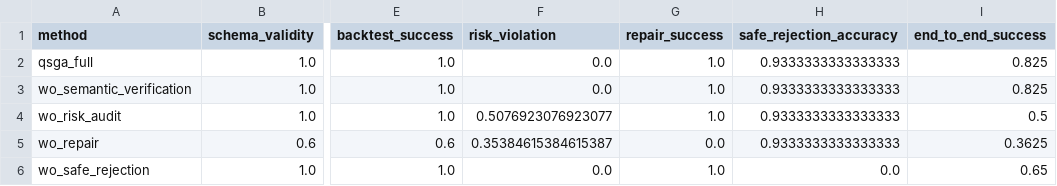
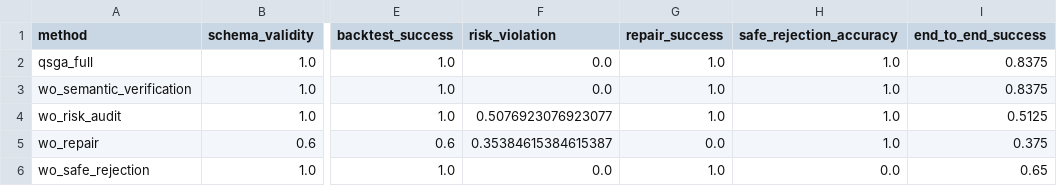
Before and after one commit to MapleQiAN/QSGA, a CSV file: experiments/results/ablation_metrics.csv, drawn as a sheet; only a part is shown, gaps mark what is left out; the diff names each change by its address in the sheet, - before the commit and + after, or states it on an @@ line.

```diff
--- a/experiments/results/ablation_metrics.csv
+++ b/experiments/results/ablation_metrics.csv
-H2:H5 (safe_rejection_accuracy): 0.9333333333333333
+H2:H5 (safe_rejection_accuracy): 1.0
-I2:I3 (end_to_end_success): 0.825
+I2:I3 (end_to_end_success): 0.8375
-I4 (end_to_end_success): 0.5
+I4 (end_to_end_success): 0.5125
-I5 (end_to_end_success): 0.3625
+I5 (end_to_end_success): 0.375
```
Also changed, not shown: experiments/results/ablation_results.csv, experiments/results/baseline_metrics.csv, 10 other files.
